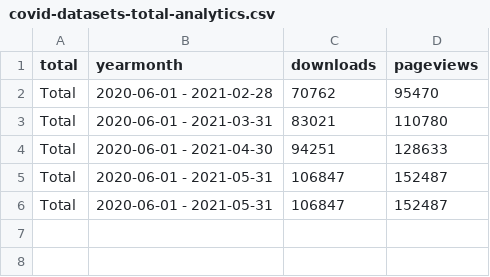
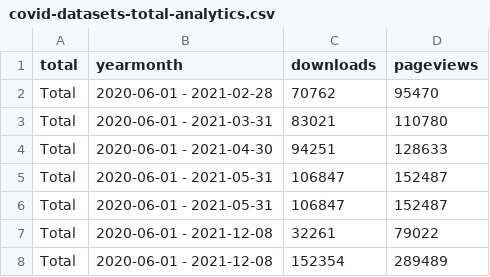
Before and after one commit to PatLittle/OpenGov_R_Scripts, a CSV file: covid-datasets-total-analytics.csv, drawn as a sheet.

```diff
--- a/covid-datasets-total-analytics.csv
+++ b/covid-datasets-total-analytics.csv
@@ -6 +6,3 @@ Total,2020-06-01 - 2021-03-31,83021,110780
 "Total","2020-06-01 - 2021-05-31",106847,152487
+"Total","2020-06-01 - 2021-12-08",32261,79022
+"Total","2020-06-01 - 2021-12-08",152354,289489
```
Also changed, not shown: 10 other files.
